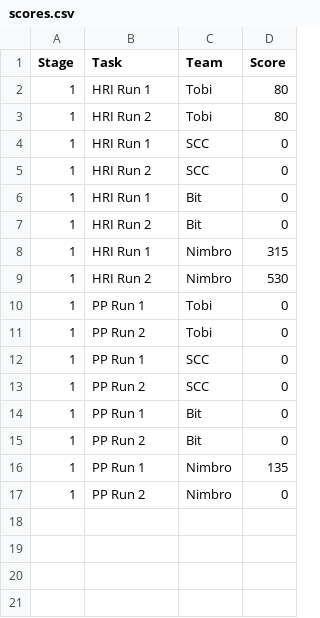
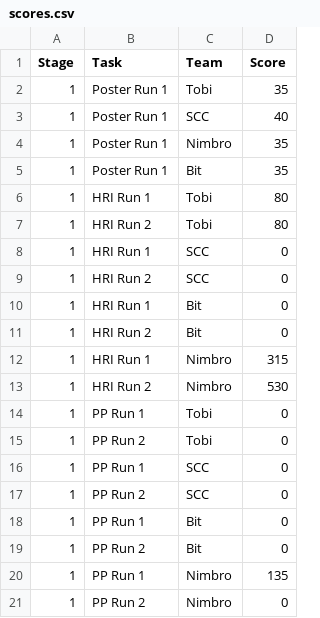
Before and after one commit to RoboCupAtHome/GermanOpen2026, a CSV file: scores.csv, drawn as a sheet.

Commit message:
Update scores.csv

```diff
--- a/scores.csv
+++ b/scores.csv
@@ -1,2 +1,6 @@
 Stage,Task,Team,Score
+1,Poster Run 1,Tobi,35
+1,Poster Run 1,SCC,40
+1,Poster Run 1,Nimbro,35
+1,Poster Run 1,Bit,35
 1,HRI Run 1,Tobi,80
```
